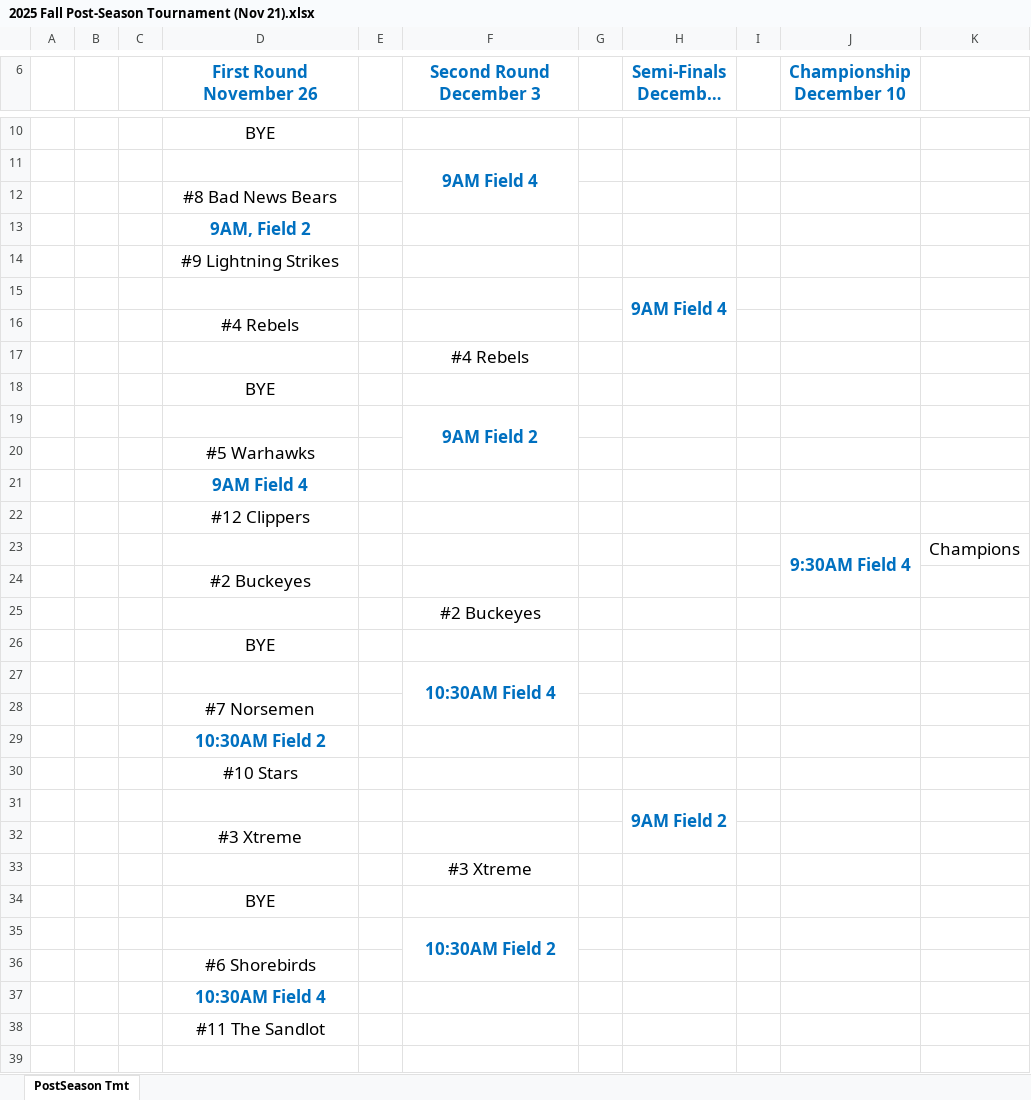
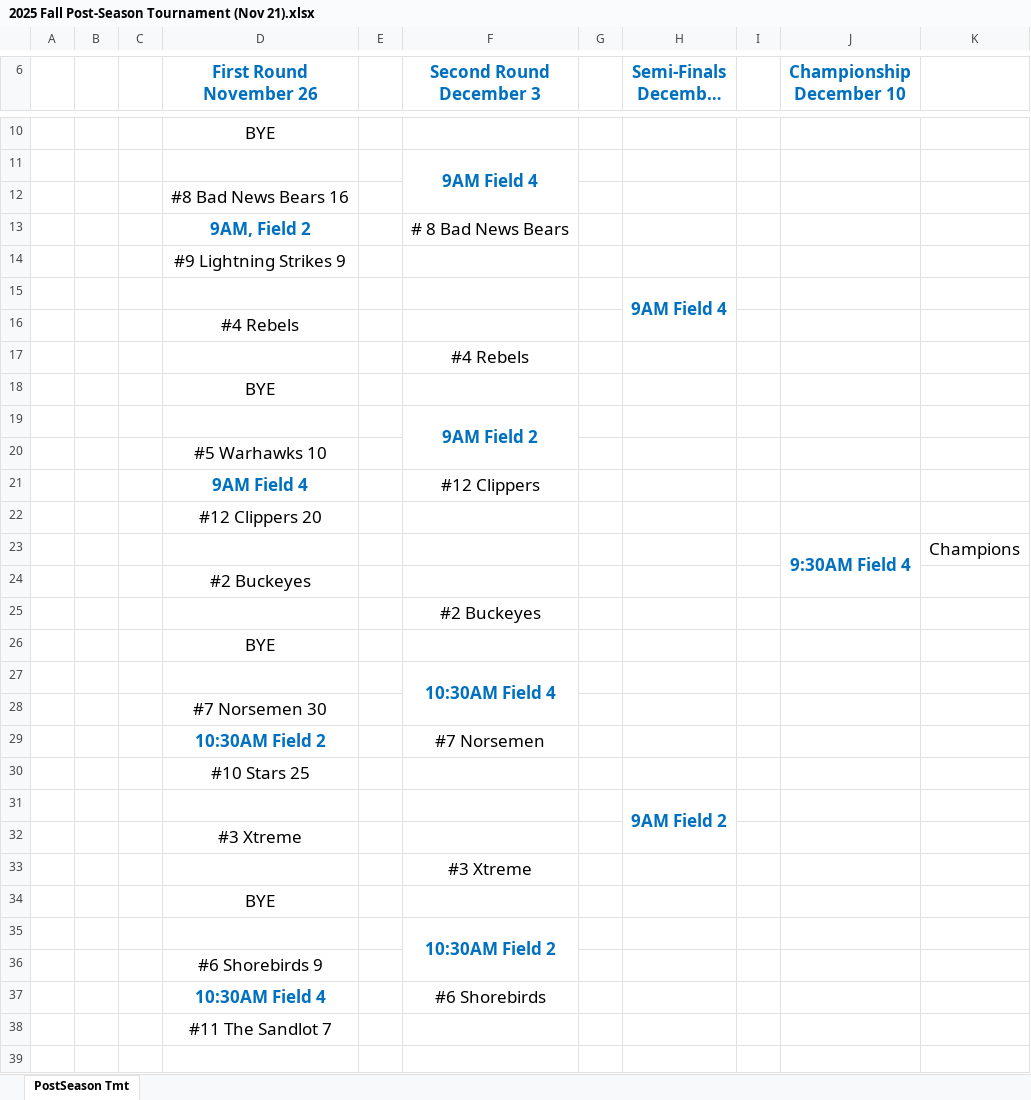
Before and after one commit to JamieHall1962/VillagesD1Softball, an Excel workbook: 2025 Fall Post-Season Tournament (Nov 21).xlsx, sheet PostSeason Tmt, drawn as a sheet; only a part is shown, gaps mark what is left out; long unchanged cells end in …; values as stored, in another font and other column widths than the file's, no borders; the diff names each change by its address in the sheet, - before the commit and + after, or states it on an @@ line.

```diff
--- a/2025 Fall Post-Season Tournament (Nov 21).xlsx (sheet PostSeason Tmt)
+++ b/2025 Fall Post-Season Tournament (Nov 21).xlsx (sheet PostSeason Tmt)
-D12 (First Round November 26): #8 Bad News Bears
+D12 (First Round November 26): #8 Bad News Bears 16
-F13 (Second Round December 3): (empty)
+F13 (Second Round December 3): # 8 Bad News Bears
-D14 (First Round November 26): #9 Lightning Strikes
+D14 (First Round November 26): #9 Lightning Strikes 9
-D20 (First Round November 26): #5 Warhawks
+D20 (First Round November 26): #5 Warhawks 10
-F21 (Second Round December 3): (empty)
+F21 (Second Round December 3): #12 Clippers
-D22 (First Round November 26): #12 Clippers
+D22 (First Round November 26): #12 Clippers 20
-D28 (First Round November 26): #7 Norsemen
+D28 (First Round November 26): #7 Norsemen 30
-F29 (Second Round December 3): (empty)
+F29 (Second Round December 3): #7 Norsemen
-D30 (First Round November 26): #10 Stars
+D30 (First Round November 26): #10 Stars 25
-D36 (First Round November 26): #6 Shorebirds
+D36 (First Round November 26): #6 Shorebirds 9
-F37 (Second Round December 3): (empty)
+F37 (Second Round December 3): #6 Shorebirds
-D38 (First Round November 26): #11 The Sandlot
+D38 (First Round November 26): #11 The Sandlot 7
```
Also changed, not shown: w26rankings.xlsx, 8 other files.
